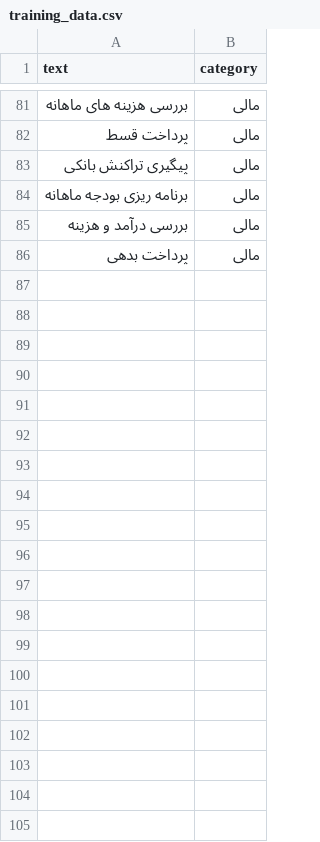
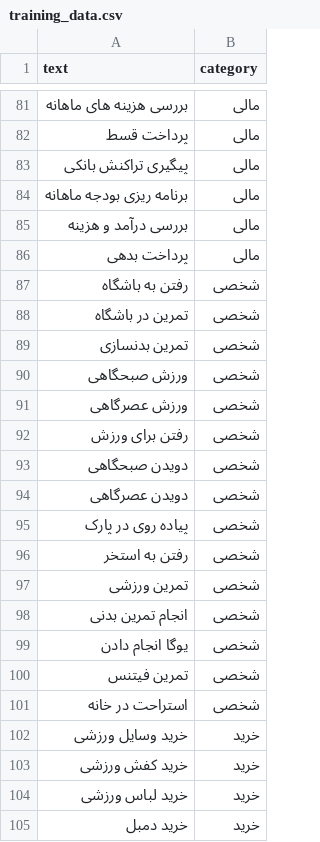
Before and after one commit to moHad222/SmartTask, a CSV file: data/training_data.csv, drawn as a sheet; only a part is shown, gaps mark what is left out; the diff covers the shown part only; the diff names each change by its address in the sheet, - before the commit and + after, or states it on an @@ line.

```diff
--- a/data/training_data.csv
+++ b/data/training_data.csv
+row 87: رفتن به باشگاه | شخصی
+row 88: تمرین در باشگاه | شخصی
+row 89: تمرین بدنسازی | شخصی
+row 90: ورزش صبحگاهی | شخصی
+row 91: ورزش عصرگاهی | شخصی
+row 92: رفتن برای ورزش | شخصی
+row 93: دویدن صبحگاهی | شخصی
+row 94: دویدن عصرگاهی | شخصی
+row 95: پیاده روی در پارک | شخصی
+row 96: رفتن به استخر | شخصی
+row 97: تمرین ورزشی | شخصی
+row 98: انجام تمرین بدنی | شخصی
+row 99: یوگا انجام دادن | شخصی
+row 100: تمرین فیتنس | شخصی
+row 101: استراحت در خانه | شخصی
+row 102: خرید وسایل ورزشی | خرید
+row 103: خرید کفش ورزشی | خرید
+row 104: خرید لباس ورزشی | خرید
+row 105: خرید دمبل | خرید
```
Also changed, not shown: 49 added rows elsewhere in this file, 10 other files.
